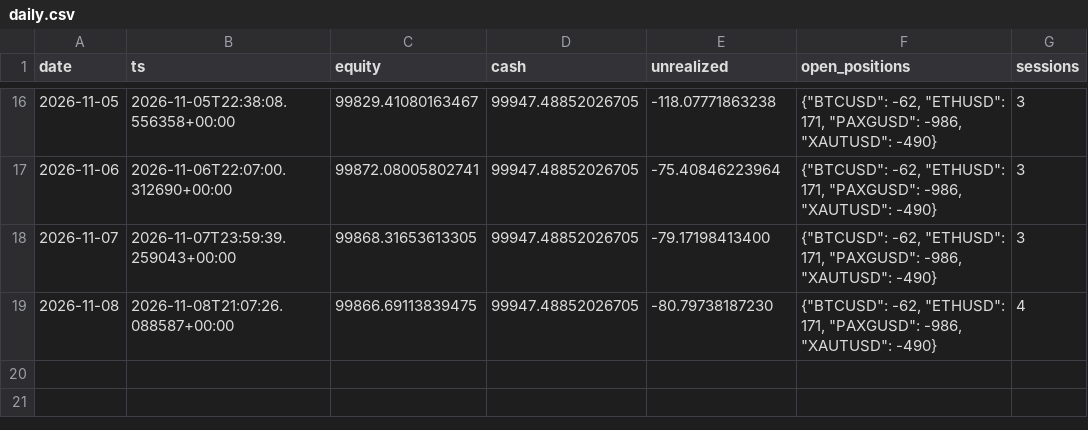
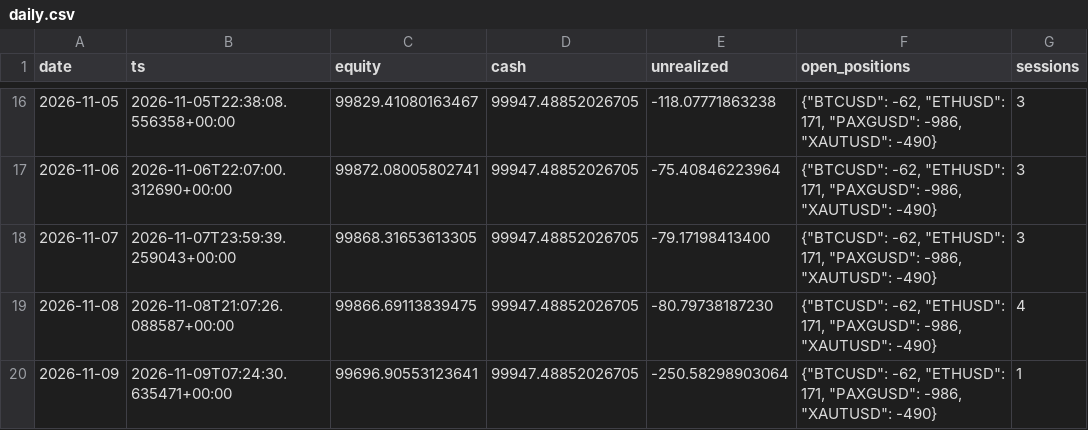
Before and after one commit to lcs2024016-arch/fund_manager, a CSV file: paper/all_in_one/daily.csv, drawn as a sheet; only a part is shown, gaps mark what is left out; the diff names each change by its address in the sheet, - before the commit and + after, or states it on an @@ line.

```diff
--- a/paper/all_in_one/daily.csv
+++ b/paper/all_in_one/daily.csv
+row 20: 2026-11-09 | 2026-11-09T07:24:30.635471+00:00 | 99696.90553123641 | 99947.48852026705 | -250.58298903064 | {"BTCUSD": -62, "ETHUSD": 171, "PAXGUSD": -986, "XAUTUSD": -490} | 1
```
Also changed, not shown: paper/all_in_one/intraday.csv, 4 other files.
